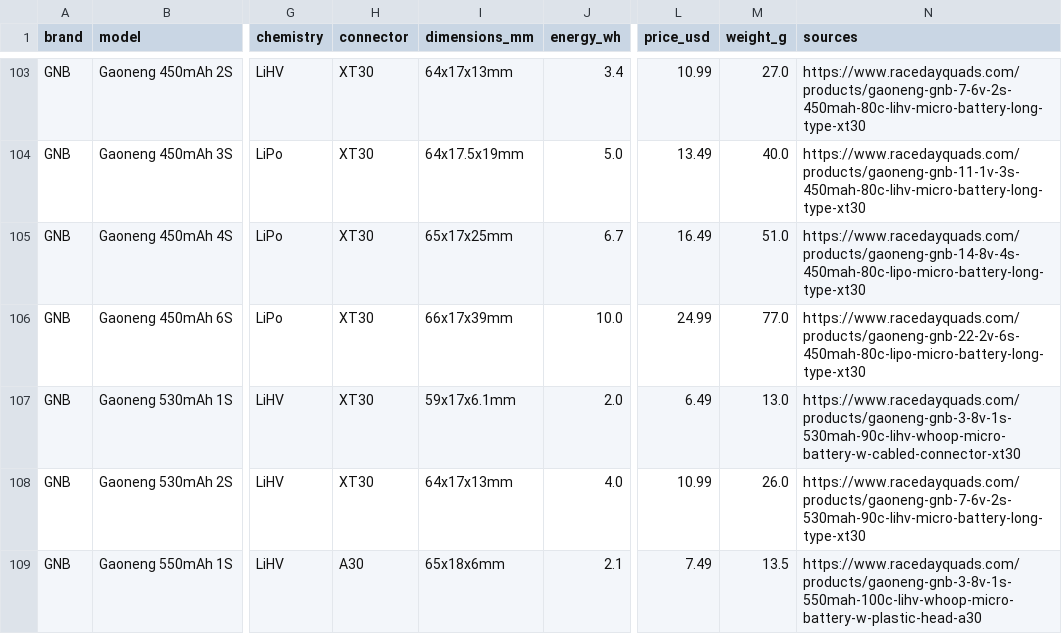
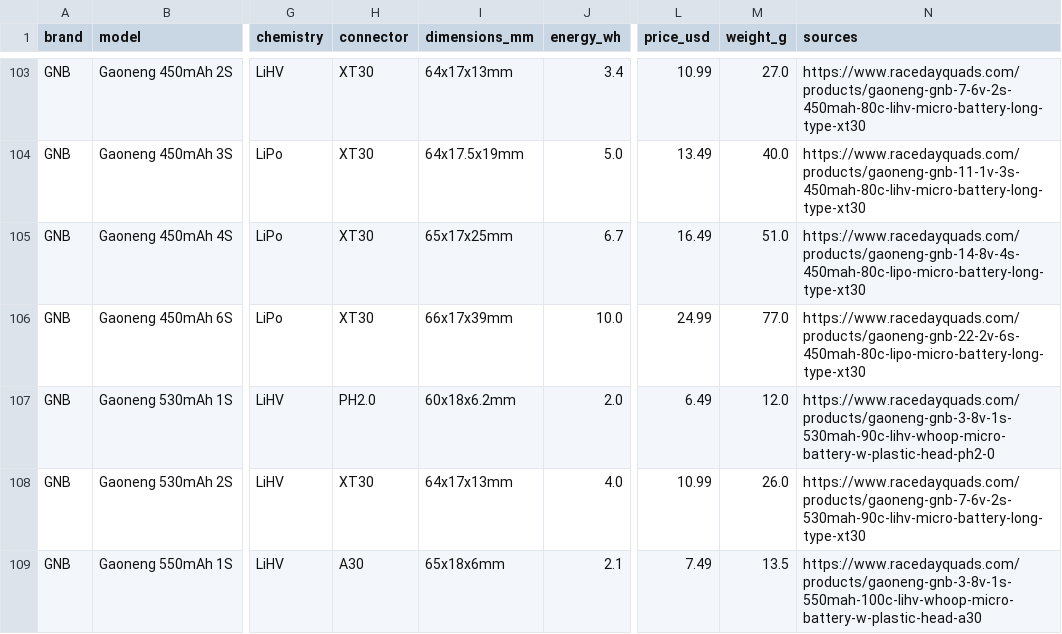
Before and after one commit to fpvdb/fpv-db-data, a CSV file: batteries.csv, drawn as a sheet; only a part is shown, gaps mark what is left out; the diff names each change by its address in the sheet, - before the commit and + after, or states it on an @@ line.

Commit message:
Dataset export 2026-10-31

```diff
--- a/batteries.csv
+++ b/batteries.csv
-H107 (connector): XT30
+H107 (connector): PH2.0
-I107 (dimensions_mm): 59x17x6.1mm
+I107 (dimensions_mm): 60x18x6.2mm
-M107 (weight_g): 13.0
+M107 (weight_g): 12.0
-N107 (sources): https://www.racedayquads.com/products/gaoneng-gnb-3-8v-1s-530mah-90c-lihv-whoop-micro-battery-w-cabled-connector-xt30
+N107 (sources): https://www.racedayquads.com/products/gaoneng-gnb-3-8v-1s-530mah-90c-lihv-whoop-micro-battery-w-plastic-head-ph2-0
```
Also changed, not shown: 8 other files.
